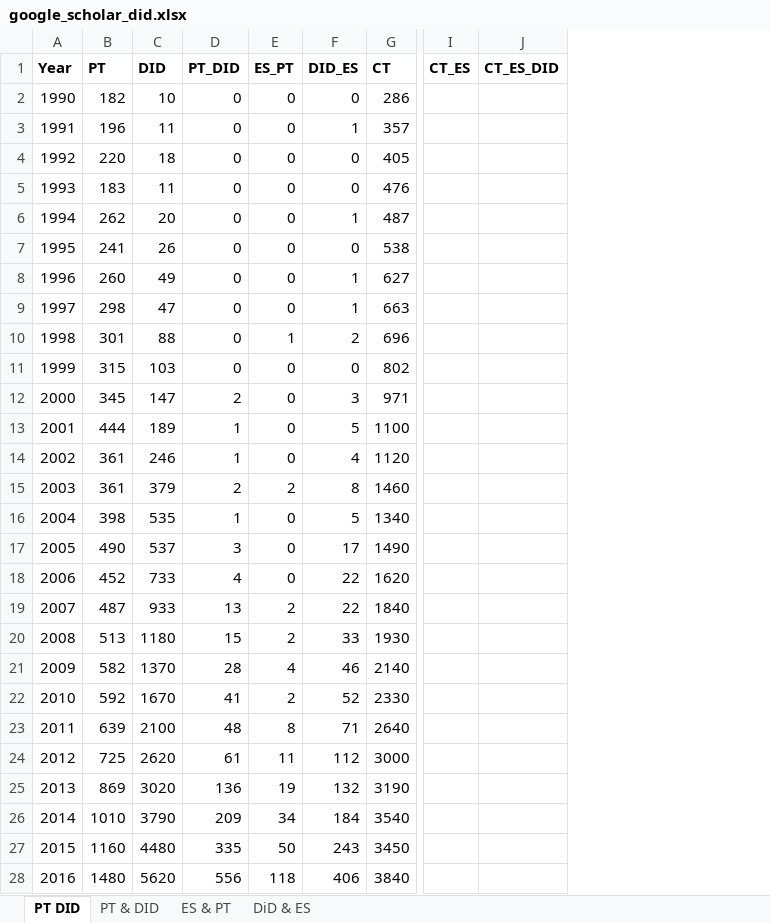
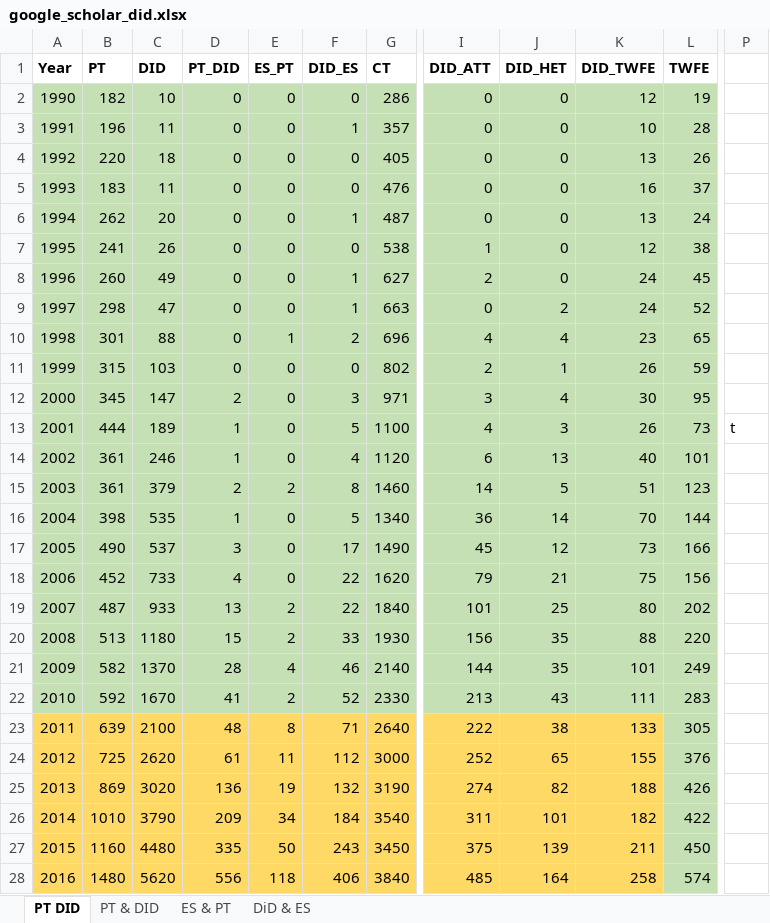
Before and after one commit to Mixtape-Sessions/Causal-Inference-2, an Excel workbook: Slides/Tex/lecture_includes/google_scholar_did.xlsx, sheet PT DID, drawn as a sheet; only a part is shown, gaps mark what is left out; values as stored, in another font and other column widths than the file's, no borders; removed rows and columns are numbered as before the commit, all else as after; the diff covers the shown part only; the diff names each change by its address in the sheet, - before the commit and + after, or states it on an @@ line.

```diff
--- a/Slides/Tex/lecture_includes/google_scholar_did.xlsx (sheet PT DID)
+++ b/Slides/Tex/lecture_includes/google_scholar_did.xlsx (sheet PT DID)
-column I (CT_ES), empty
-column J (CT_ES_DID), empty
+column I (DID_ATT), rows 2-28: 0 | 0 | 0 | 0 | 0 | 1 | 2 | 0 | 4 | 2 | 3 | 4 | 6 | 14 | 36 | 45 | 79 | 101 | 156 | 144 | 213 | 222 | 252 | 274 | 311 | 375 | 485
+column J (DID_HET), rows 2-28: 0 | 0 | 0 | 0 | 0 | 0 | 0 | 2 | 4 | 1 | 4 | 3 | 13 | 5 | 14 | 12 | 21 | 25 | 35 | 35 | 43 | 38 | 65 | 82 | 101 | 139 | 164
+column K (DID_TWFE), rows 2-28: 12 | 10 | 13 | 16 | 13 | 12 | 24 | 24 | 23 | 26 | 30 | 26 | 40 | 51 | 70 | 73 | 75 | 80 | 88 | 101 | 111 | 133 | 155 | 188 | 182 | 211 | 258
+column L (TWFE), rows 2-28: 19 | 28 | 26 | 37 | 24 | 38 | 45 | 52 | 65 | 59 | 95 | 73 | 101 | 123 | 144 | 166 | 156 | 202 | 220 | 249 | 283 | 305 | 376 | 426 | 422 | 450 | 574
+column P, row 13: t
-A2:G22 fill: none
+A2:G22 fill: #C5E0B4
-A23:G28 fill: none
+A23:G28 fill: #FFD966
```
Also changed, not shown: 3 added columns and cell formats elsewhere in this sheet, 4 other files.
